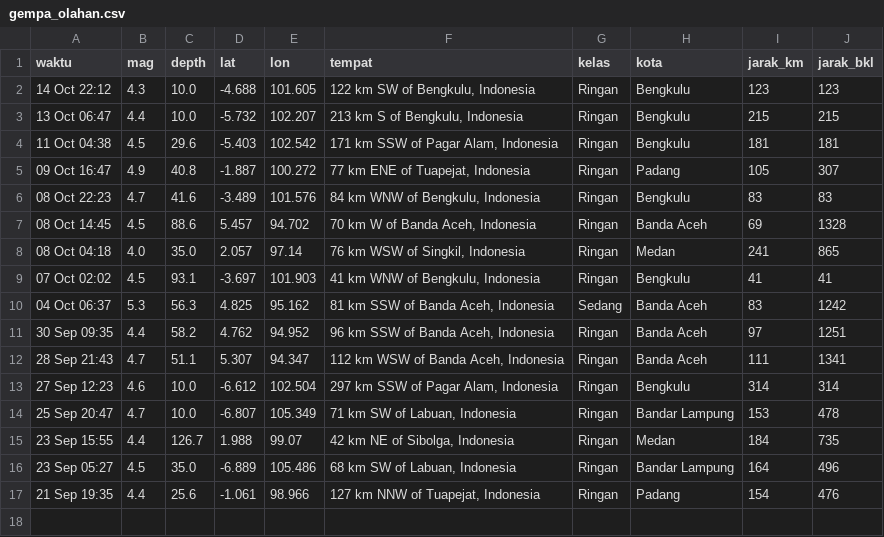
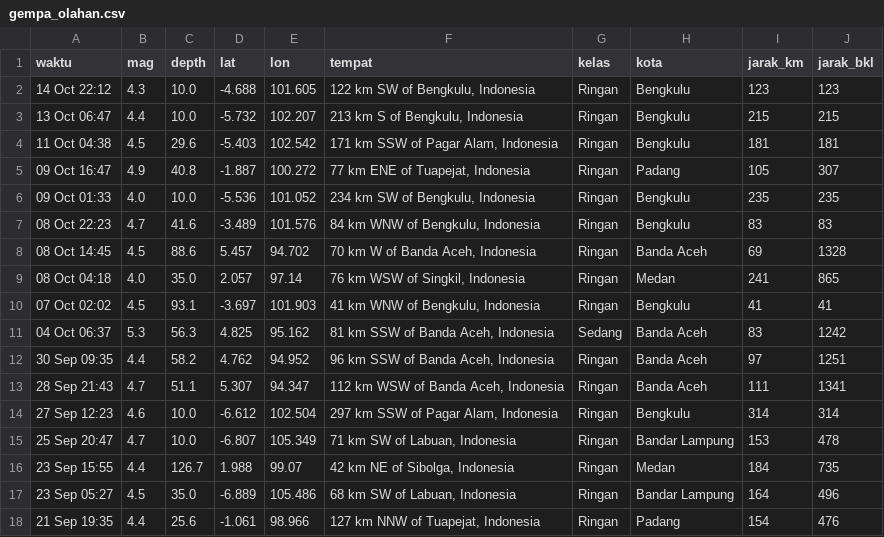
Before and after one commit to krbara/studi-kasus-gis-gempa, a CSV file: docs/gempa_olahan.csv, drawn as a sheet.

```diff
--- a/docs/gempa_olahan.csv
+++ b/docs/gempa_olahan.csv
@@ -5,2 +5,3 @@ waktu,mag,depth,lat,lon,tempat,kelas,kota,jarak_km,jarak_bkl
 09 Oct 16:47,4.9,40.8,-1.887,100.272,"77 km ENE of Tuapejat, Indonesia",Ringan,Padang,105,307
+09 Oct 01:33,4.0,10.0,-5.536,101.052,"234 km SW of Bengkulu, Indonesia",Ringan,Bengkulu,235,235
 08 Oct 22:23,4.7,41.6,-3.489,101.576,"84 km WNW of Bengkulu, Indonesia",Ringan,Bengkulu,83,83
```
Also changed, not shown: 1 other file.
